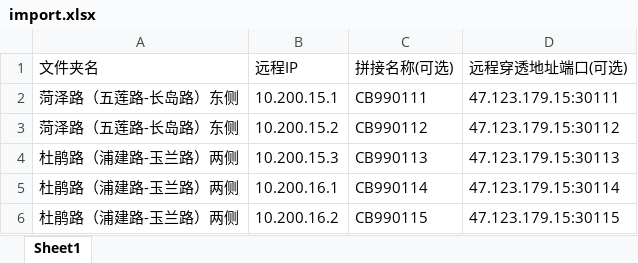
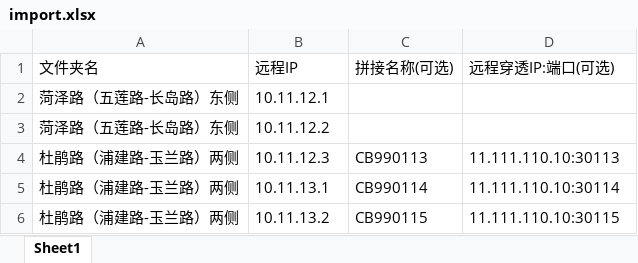
Before and after one commit to 1976083684/createMobaXtermSession, an Excel workbook: src/import.xlsx, sheet Sheet1, drawn as a sheet; values as stored, in another font and other column widths than the file's, no borders; removed rows and columns are numbered as before the commit, all else as after; the diff names each change by its address in the sheet, - before the commit and + after, or states it on an @@ line.

```diff
--- a/src/import.xlsx (sheet Sheet1)
+++ b/src/import.xlsx (sheet Sheet1)
-D1: 远程穿透地址端口(可选)
+D1: 远程穿透IP:端口(可选)
-row 2: 菏泽路（五莲路-长岛路）东侧 | 10.200.15.1 | CB990111 | 47.123.179.15:30111
-row 3: 菏泽路（五莲路-长岛路）东侧 | 10.200.15.2 | CB990112 | 47.123.179.15:30112
+row 2: 菏泽路（五莲路-长岛路）东侧 | 10.11.12.1
+row 3: 菏泽路（五莲路-长岛路）东侧 | 10.11.12.2
-B4 (远程IP): 10.200.15.3
+B4 (远程IP): 10.11.12.3
-D4 (远程穿透IP:端口(可选)): 47.123.179.15:30113
+D4 (远程穿透IP:端口(可选)): 11.111.110.10:30113
-B5 (远程IP): 10.200.16.1
+B5 (远程IP): 10.11.13.1
-D5 (远程穿透IP:端口(可选)): 47.123.179.15:30114
+D5 (远程穿透IP:端口(可选)): 11.111.110.10:30114
-B6 (远程IP): 10.200.16.2
+B6 (远程IP): 10.11.13.2
-D6 (远程穿透IP:端口(可选)): 47.123.179.15:30115
+D6 (远程穿透IP:端口(可选)): 11.111.110.10:30115
```
Also changed, not shown: 2 other files.
